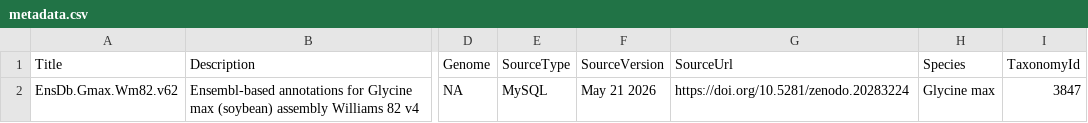
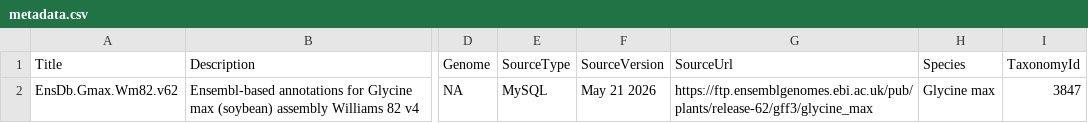
Before and after one commit to kabilanbio/EnsDb.Gmax.Wm82.v62, a CSV file: inst/extdata/metadata.csv, drawn as a sheet; only a part is shown, gaps mark what is left out; the diff names each change by its address in the sheet, - before the commit and + after, or states it on an @@ line.

Commit message:
latest_commit

```diff
--- a/inst/extdata/metadata.csv
+++ b/inst/extdata/metadata.csv
-G2 (SourceUrl): https://doi.org/10.5281/zenodo.20283224
+G2 (SourceUrl): https://ftp.ensemblgenomes.ebi.ac.uk/pub/plants/release-62/gff3/glycine_max
```
